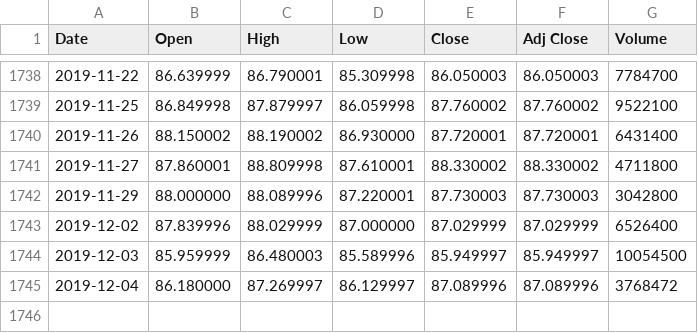
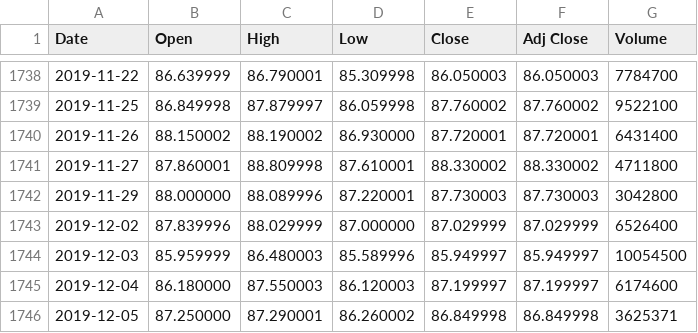
Before and after one commit to LightAN21/My_first_web, a CSV file: data/ABBV.csv, drawn as a sheet; only a part is shown, gaps mark what is left out.

```diff
--- a/data/ABBV.csv
+++ b/data/ABBV.csv
@@ -1744,2 +1744,3 @@ Date,Open,High,Low,Close,Adj Close,Volume
 2019-12-03,85.959999,86.480003,85.589996,85.949997,85.949997,10054500
-2019-12-04,86.180000,87.269997,86.129997,87.089996,87.089996,3768472
+2019-12-04,86.180000,87.550003,86.120003,87.199997,87.199997,6174600
+2019-12-05,87.250000,87.290001,86.260002,86.849998,86.849998,3625371
```
Also changed, not shown: data/A.csv, data/AAL.csv, 8 other files.
